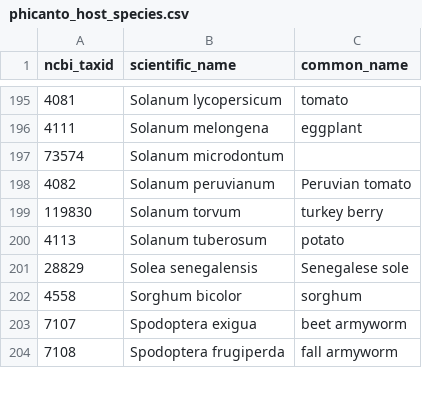
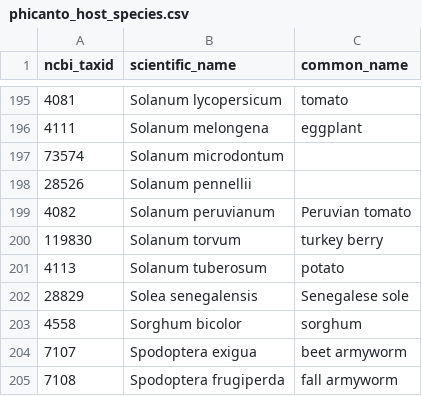
Before and after one commit to PHI-base/data, a CSV file: species/phicanto_host_species.csv, drawn as a sheet; only a part is shown, gaps mark what is left out.

Commit message:
Add Solanum pennellii to host species list

```diff
--- a/species/phicanto_host_species.csv
+++ b/species/phicanto_host_species.csv
@@ -197,2 +197,3 @@ ncbi_taxid,scientific_name,common_name
 73574,Solanum microdontum,
+28526,Solanum pennellii,
 4082,Solanum peruvianum,Peruvian tomato
```
